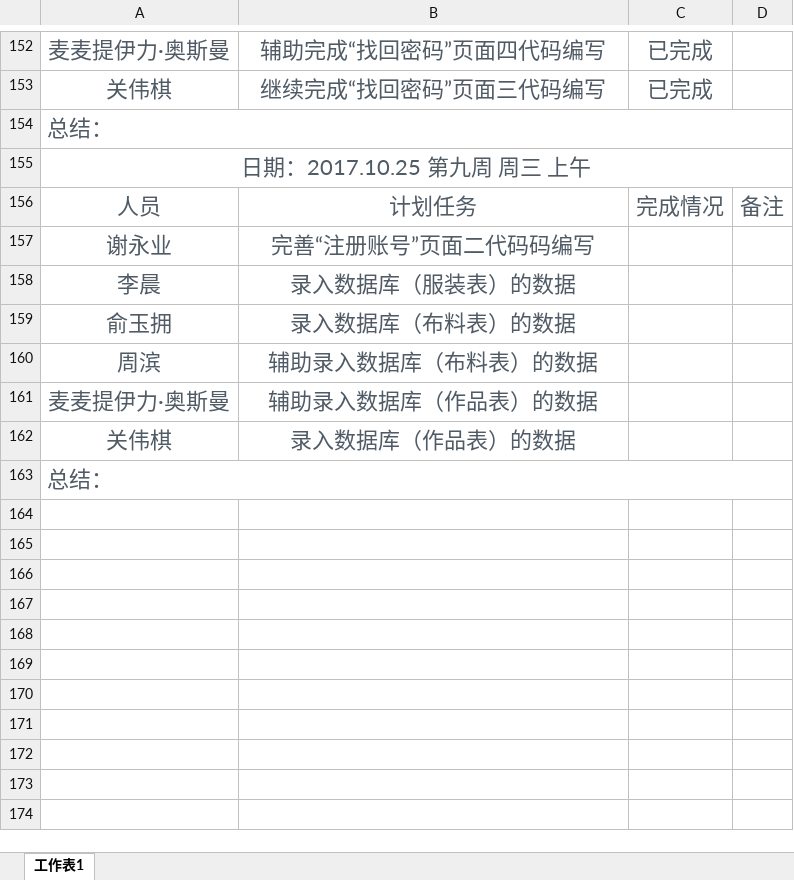
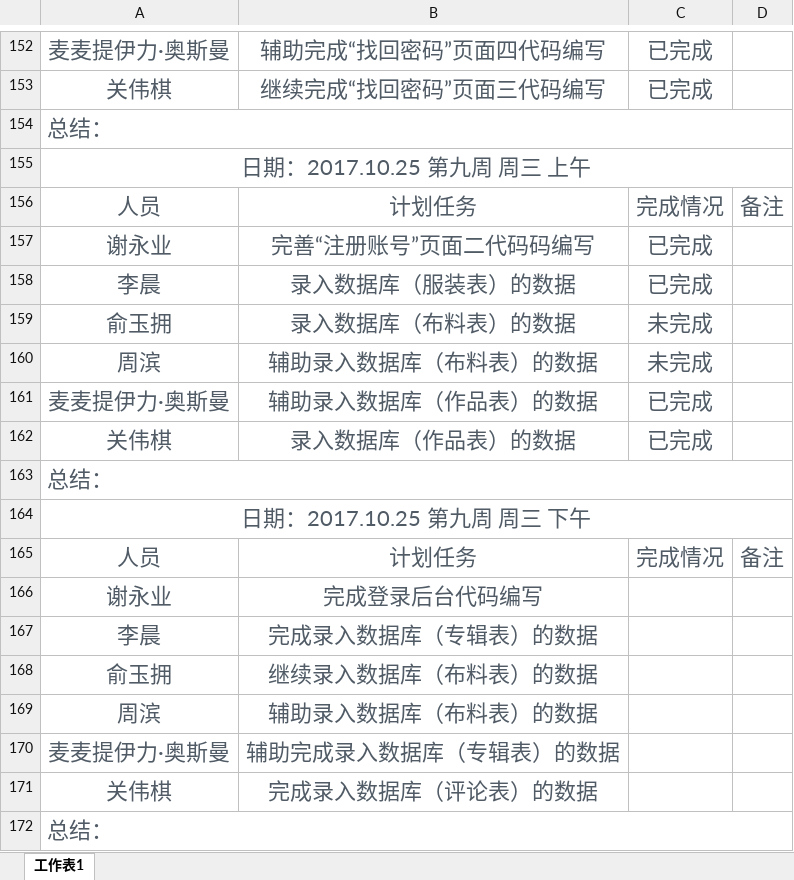
Before and after one commit to gdqysoft/fcsapp, an Excel workbook: 第四组/第四组小组计划/第四组计划实施表.xlsx, sheet 工作表1, drawn as a sheet; only a part is shown, gaps mark what is left out; values as stored, in another font and other column widths than the file's, no borders; addresses are those after the commit; the diff names each change by its address in the sheet, - before the commit and + after, or states it on an @@ line.

Commit message:
提交小组计划

```diff
--- a/第四组/第四组小组计划/第四组计划实施表.xlsx (sheet 工作表1)
+++ b/第四组/第四组小组计划/第四组计划实施表.xlsx (sheet 工作表1)
-C157: (empty)
+C157: 已完成
+row 158: 李晨 | 录入数据库（服装表）的数据 | 已完成
+row 159: 俞玉拥 | 录入数据库（布料表）的数据 | 未完成
+row 160: 周滨 | 辅助录入数据库（布料表）的数据 | 未完成
+row 161: 麦麦提伊力·奥斯曼 | 辅助录入数据库（作品表）的数据 | 已完成
+row 162: 关伟棋 | 录入数据库（作品表）的数据 | 已完成
+row 163: 总结：
+row 164: 日期：2017.10.25 第九周 周三 下午
+row 165: 人员 | 计划任务 | 完成情况 | 备注
+row 166: 谢永业 | 完成登录后台代码编写
-B167: 录入数据库（服装表）的数据
+B167: 完成录入数据库（专辑表）的数据
-B168: 录入数据库（布料表）的数据
+B168: 继续录入数据库（布料表）的数据
-B170: 辅助录入数据库（作品表）的数据
+B170: 辅助完成录入数据库（专辑表）的数据
-B171: 录入数据库（作品表）的数据
+B171: 完成录入数据库（评论表）的数据
```
